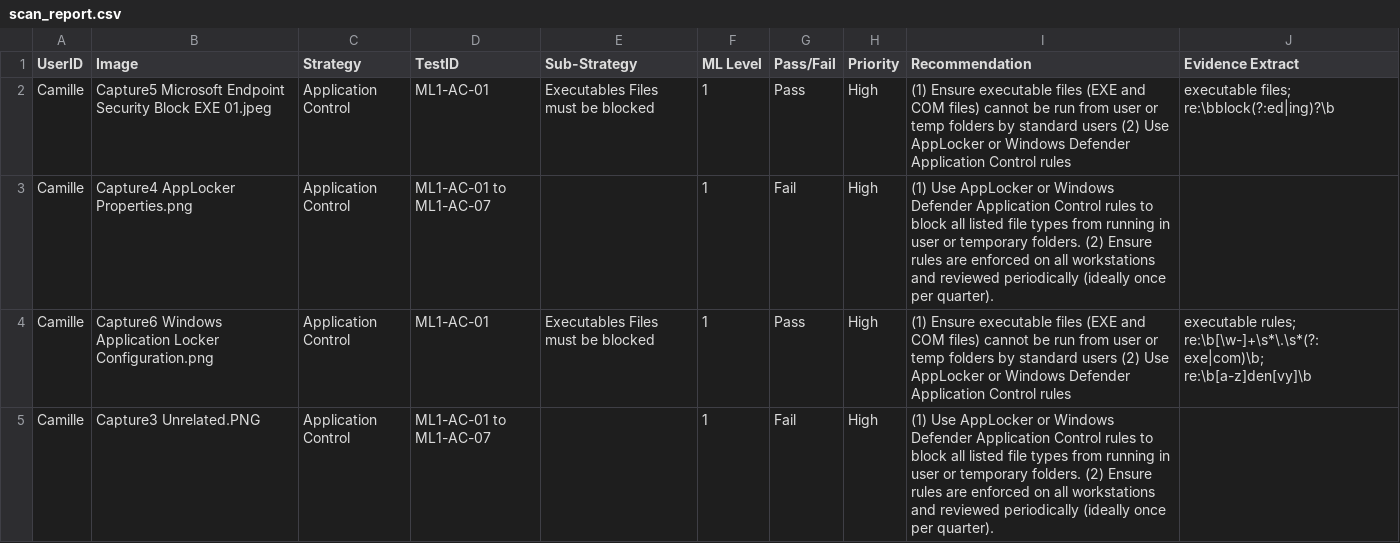
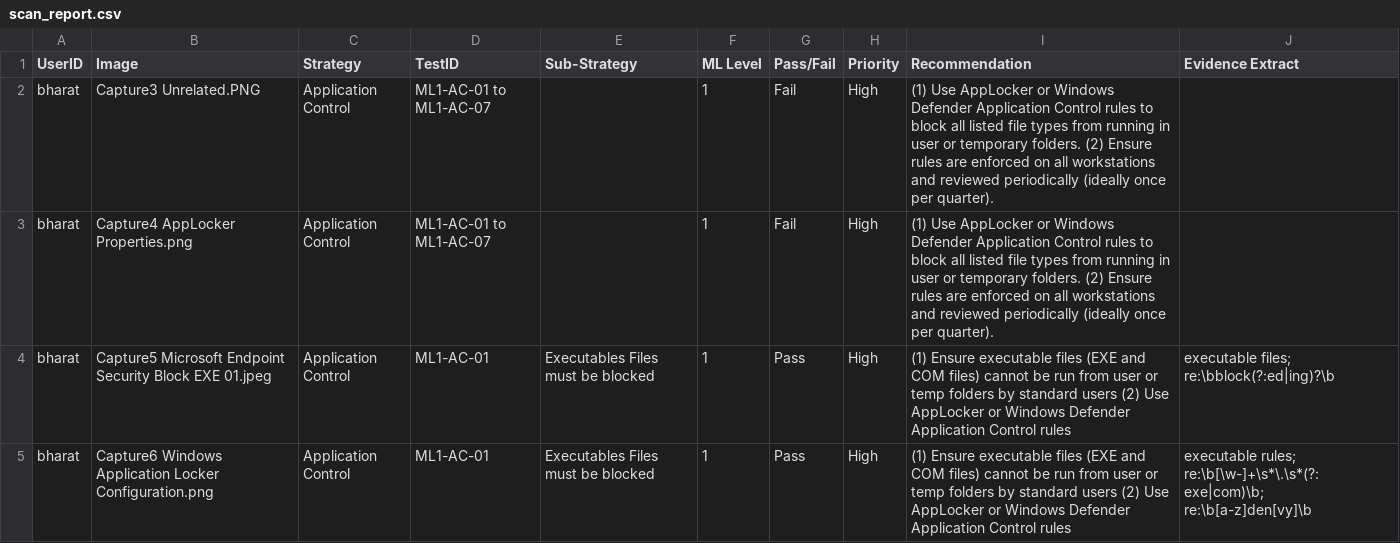
Before and after one commit to Hasstatas/MFA-scanner, a CSV file: scan_report.csv, drawn as a sheet.

```diff
--- a/scan_report.csv
+++ b/scan_report.csv
@@ -1,5 +1,5 @@
 UserID,Image,Strategy,TestID,Sub-Strategy,ML Level,Pass/Fail,Priority,Recommendation,Evidence Extract
-Camille,Capture5 Microsoft Endpoint Security Block EXE 01.jpeg,Application Control,ML1-AC-01,Executables Files must be blocked,1,Pass,High,(1) Ensure executable files (EXE and COM files) cannot be run from user or temp folders by standard users (2) Use AppLocker or Windows Defender Application Control rules,executable files; re:\bblock(?:ed|ing)?\b
-Camille,Capture4 AppLocker Properties.png,Application Control,ML1-AC-01 to ML1-AC-07,,1,Fail,High,(1) Use AppLocker or Windows Defender Application Control rules to block all listed file types from running in user or temporary folders. (2) Ensure rules are enforced on all workstations and reviewed periodically (ideally once per quarter).,
-Camille,Capture6 Windows Application Locker Configuration.png,Application Control,ML1-AC-01,Executables Files must be blocked,1,Pass,High,(1) Ensure executable files (EXE and COM files) cannot be run from user or temp folders by standard users (2) Use AppLocker or Windows Defender Application Control rules,executable rules; re:\b[\w-]+\s*\.\s*(?:exe|com)\b; re:\b[a-z]den[vy]\b
-Camille,Capture3 Unrelated.PNG,Application Control,ML1-AC-01 to ML1-AC-07,,1,Fail,High,(1) Use AppLocker or Windows Defender Application Control rules to block all listed file types from running in user or temporary folders. (2) Ensure rules are enforced on all workstations and reviewed periodically (ideally once per quarter).,
+bharat,Capture3 Unrelated.PNG,Application Control,ML1-AC-01 to ML1-AC-07,,1,Fail,High,(1) Use AppLocker or Windows Defender Application Control rules to block all listed file types from running in user or temporary folders. (2) Ensure rules are enforced on all workstations and reviewed periodically (ideally once per quarter).,
+bharat,Capture4 AppLocker Properties.png,Application Control,ML1-AC-01 to ML1-AC-07,,1,Fail,High,(1) Use AppLocker or Windows Defender Application Control rules to block all listed file types from running in user or temporary folders. (2) Ensure rules are enforced on all workstations and reviewed periodically (ideally once per quarter).,
+bharat,Capture5 Microsoft Endpoint Security Block EXE 01.jpeg,Application Control,ML1-AC-01,Executables Files must be blocked,1,Pass,High,(1) Ensure executable files (EXE and COM files) cannot be run from user or temp folders by standard users (2) Use AppLocker or Windows Defender Application Control rules,executable files; re:\bblock(?:ed|ing)?\b
+bharat,Capture6 Windows Application Locker Configuration.png,Application Control,ML1-AC-01,Executables Files must be blocked,1,Pass,High,(1) Ensure executable files (EXE and COM files) cannot be run from user or temp folders by standard users (2) Use AppLocker or Windows Defender Application Control rules,executable rules; re:\b[\w-]+\s*\.\s*(?:exe|com)\b; re:\b[a-z]den[vy]\b
```
Also changed, not shown: 3 other files.
